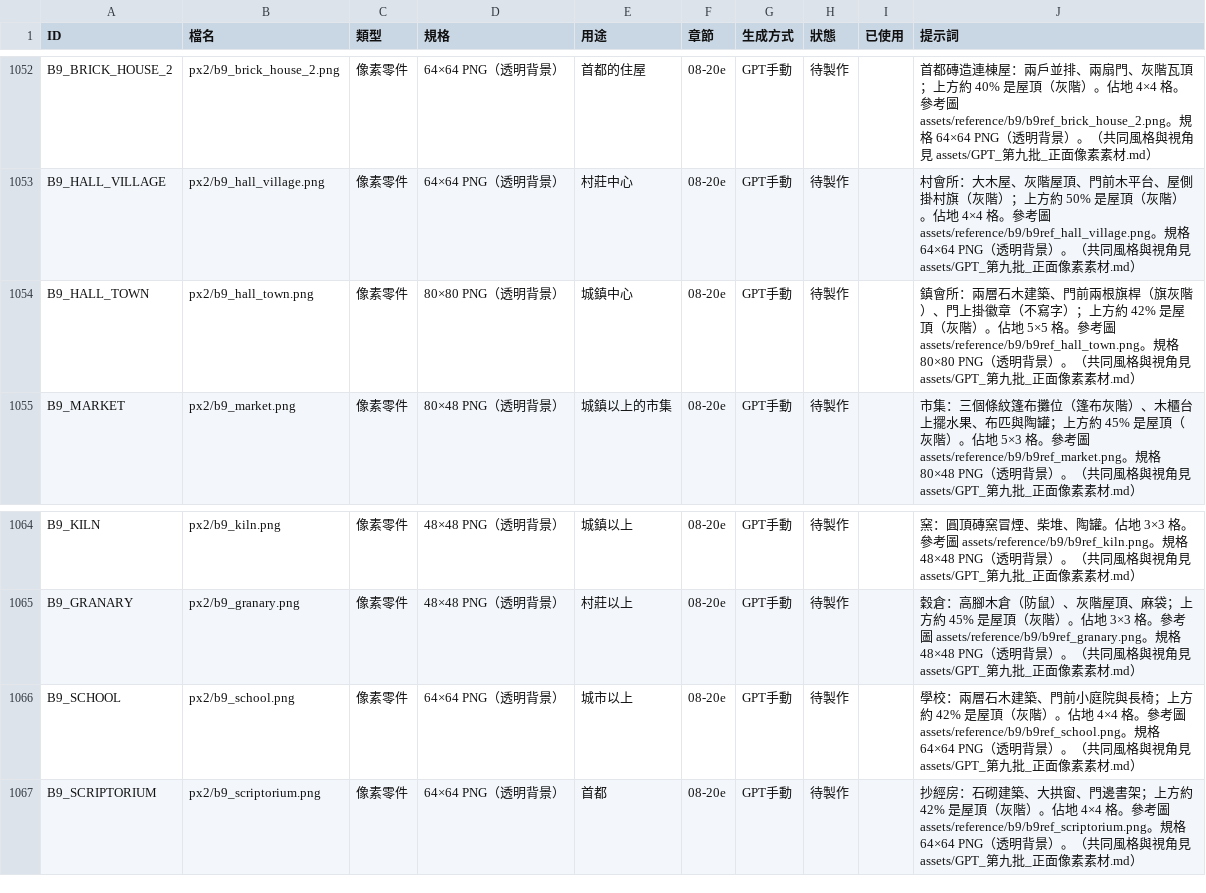
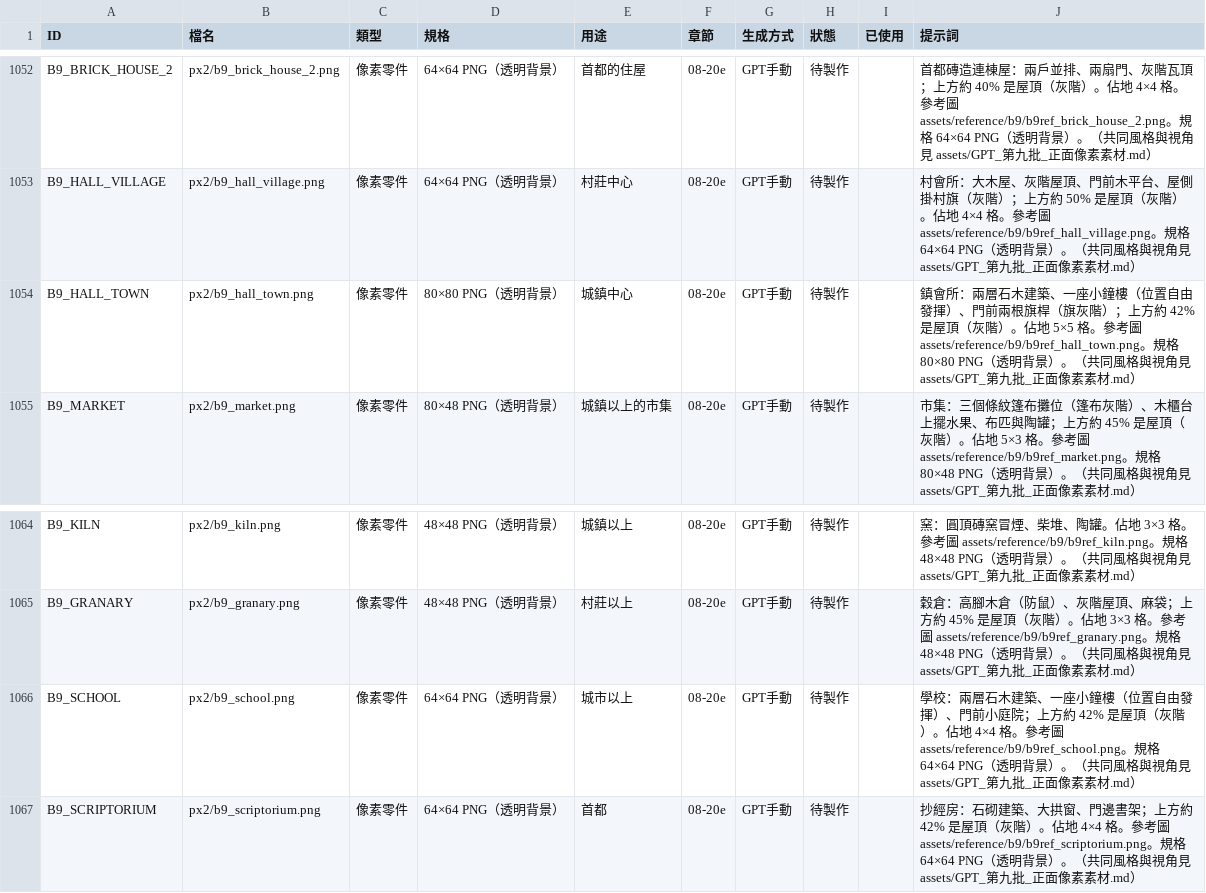
Before and after one commit to peter50903/World-Library, a CSV file: assets/manifest.csv, drawn as a sheet; only a part is shown, gaps mark what is left out.

```diff
--- a/assets/manifest.csv
+++ b/assets/manifest.csv
@@ -1053,3 +1053,3 @@ B9_BRICK_HOUSE_2,px2/b9_brick_house_2.png,像素零件,64×64 PNG（透明背景
 B9_HALL_VILLAGE,px2/b9_hall_village.png,像素零件,64×64 PNG（透明背景）,村莊中心,08-20e,GPT手動,待製作,,村會所：大木屋、灰階屋頂、門前木平台、屋側掛村旗（灰階）；上方約 50% 是屋頂（灰階）。佔地 4×4 格。參考圖 assets/reference/b9/b9ref_hall_village.png。規格 64×64 PNG（透明背景）。（共同風格與視角見 assets/GPT_第九批_正面像素素材.md）
-B9_HALL_TOWN,px2/b9_hall_town.png,像素零件,80×80 PNG（透明背景）,城鎮中心,08-20e,GPT手動,待製作,,鎮會所：兩層石木建築、門前兩根旗桿（旗灰階）、門上掛徽章（不寫字）；上方約 42% 是屋頂（灰階）。佔地 5×5 格。參考圖 assets/reference/b9/b9ref_hall_town.png。規格 80×80 PNG（透明背景）。（共同風格與視角見 assets/GPT_第九批_正面像素素材.md）
+B9_HALL_TOWN,px2/b9_hall_town.png,像素零件,80×80 PNG（透明背景）,城鎮中心,08-20e,GPT手動,待製作,,鎮會所：兩層石木建築、一座小鐘樓（位置自由發揮）、門前兩根旗桿（旗灰階）；上方約 42% 是屋頂（灰階）。佔地 5×5 格。參考圖 assets/reference/b9/b9ref_hall_town.png。規格 80×80 PNG（透明背景）。（共同風格與視角見 assets/GPT_第九批_正面像素素材.md）
 B9_MARKET,px2/b9_market.png,像素零件,80×48 PNG（透明背景）,城鎮以上的市集,08-20e,GPT手動,待製作,,市集：三個條紋篷布攤位（篷布灰階）、木櫃台上擺水果、布匹與陶罐；上方約 45% 是屋頂（灰階）。佔地 5×3 格。參考圖 assets/reference/b9/b9ref_market.png。規格 80×48 PNG（透明背景）。（共同風格與視角見 assets/GPT_第九批_正面像素素材.md）
@@ -1065,3 +1065,3 @@ B9_KILN,px2/b9_kiln.png,像素零件,48×48 PNG（透明背景）,城鎮以上,0
 B9_GRANARY,px2/b9_granary.png,像素零件,48×48 PNG（透明背景）,村莊以上,08-20e,GPT手動,待製作,,穀倉：高腳木倉（防鼠）、灰階屋頂、麻袋；上方約 45% 是屋頂（灰階）。佔地 3×3 格。參考圖 assets/reference/b9/b9ref_granary.png。規格 48×48 PNG（透明背景）。（共同風格與視角見 assets/GPT_第九批_正面像素素材.md）
-B9_SCHOOL,px2/b9_school.png,像素零件,64×64 PNG（透明背景）,城市以上,08-20e,GPT手動,待製作,,學校：兩層石木建築、門前小庭院與長椅；上方約 42% 是屋頂（灰階）。佔地 4×4 格。參考圖 assets/reference/b9/b9ref_school.png。規格 64×64 PNG（透明背景）。（共同風格與視角見 assets/GPT_第九批_正面像素素材.md）
+B9_SCHOOL,px2/b9_school.png,像素零件,64×64 PNG（透明背景）,城市以上,08-20e,GPT手動,待製作,,學校：兩層石木建築、一座小鐘樓（位置自由發揮）、門前小庭院；上方約 42% 是屋頂（灰階）。佔地 4×4 格。參考圖 assets/reference/b9/b9ref_school.png。規格 64×64 PNG（透明背景）。（共同風格與視角見 assets/GPT_第九批_正面像素素材.md）
 B9_SCRIPTORIUM,px2/b9_scriptorium.png,像素零件,64×64 PNG（透明背景）,首都,08-20e,GPT手動,待製作,,抄經房：石砌建築、大拱窗、門邊書架；上方約 42% 是屋頂（灰階）。佔地 4×4 格。參考圖 assets/reference/b9/b9ref_scriptorium.png。規格 64×64 PNG（透明背景）。（共同風格與視角見 assets/GPT_第九批_正面像素素材.md）
```
Also changed, not shown: 5 other files.
